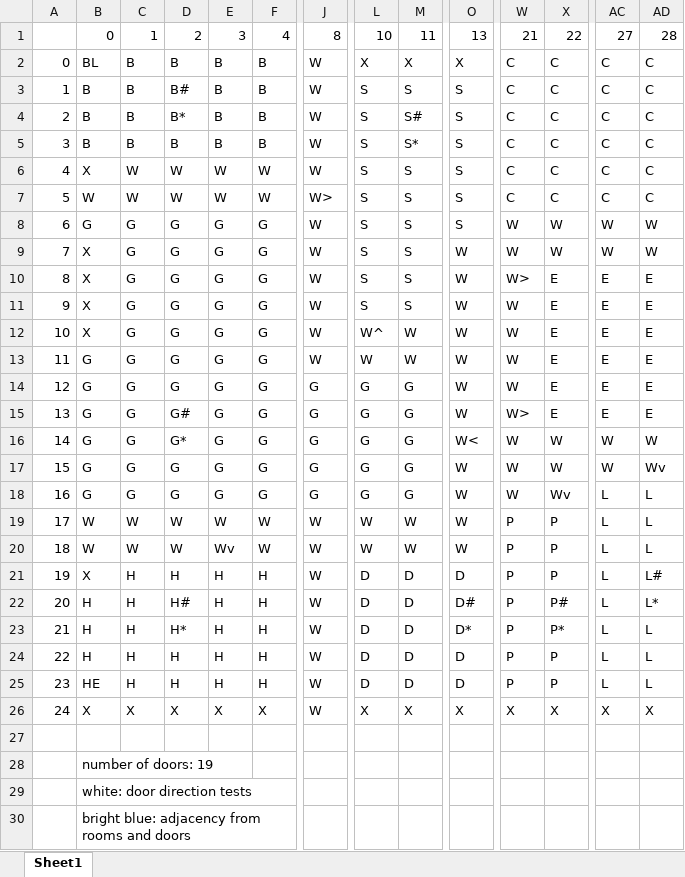
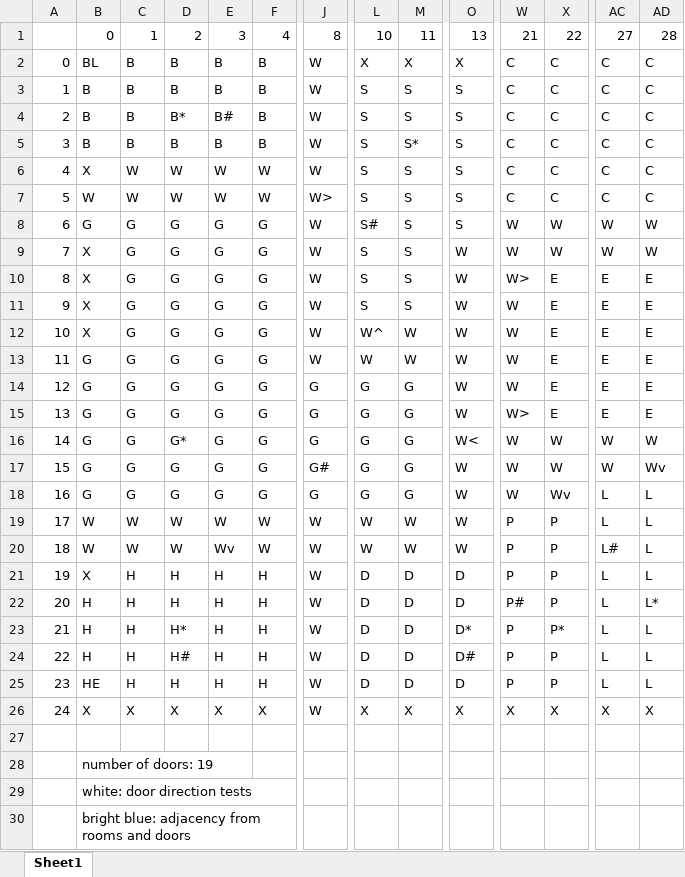
Before and after one commit to keenanschott/Clue, an Excel workbook: data/ClueLayoutTests.xlsx, sheet Sheet1, drawn as a sheet; only a part is shown, gaps mark what is left out; values as stored, in another font and other column widths than the file's, no cell formats; the diff names each change by its address in the sheet, - before the commit and + after, or states it on an @@ line.

```diff
--- a/data/ClueLayoutTests.xlsx (sheet Sheet1)
+++ b/data/ClueLayoutTests.xlsx (sheet Sheet1)
-D3: B#
+D3: B
-E4: B
+E4: B#
-M4: S#
+M4: S
-L8: S
+L8: S#
-D15: G#
+D15: G
-J17: G
+J17: G#
-AC20: L
+AC20: L#
-AD21: L#
+AD21: L
-D22: H#
+D22: H
-O22: D#
+O22: D
-W22: P
+W22: P#
-X22: P#
+X22: P
-D24: H
+D24: H#
-O24: D
+O24: D#
```
Also changed, not shown: cell formats, data/ClueLayout.xlsx, 4 other files.
